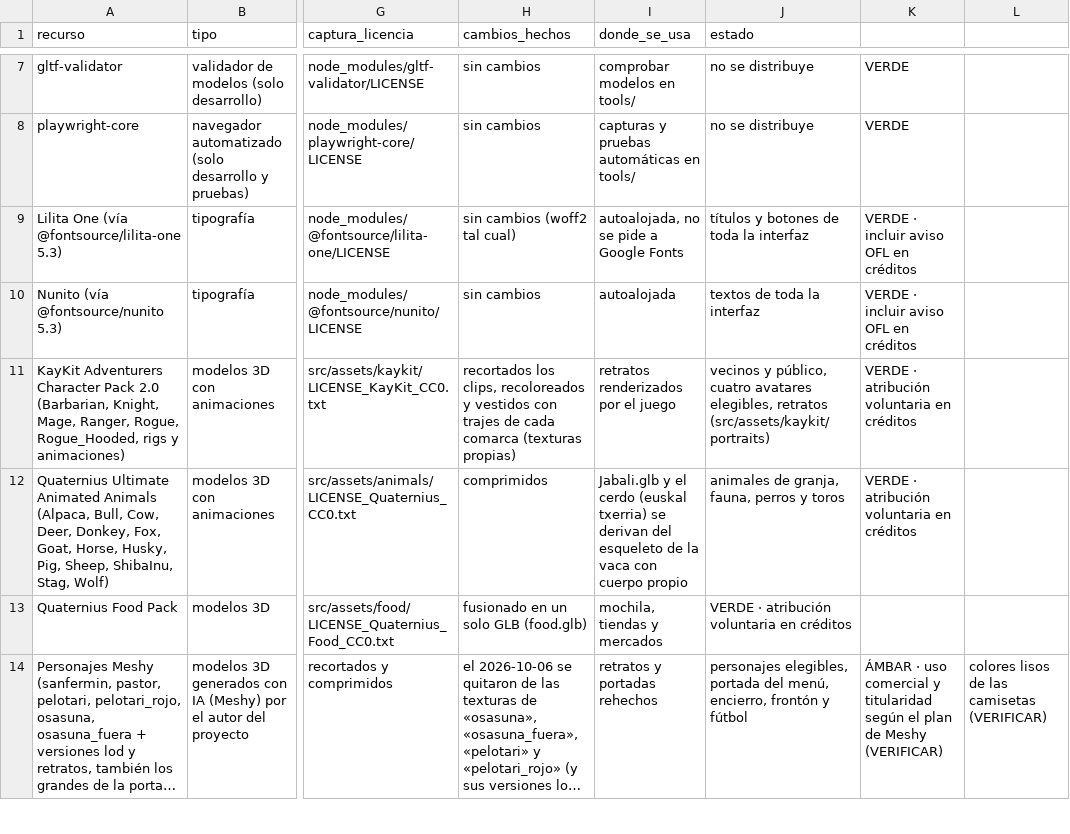
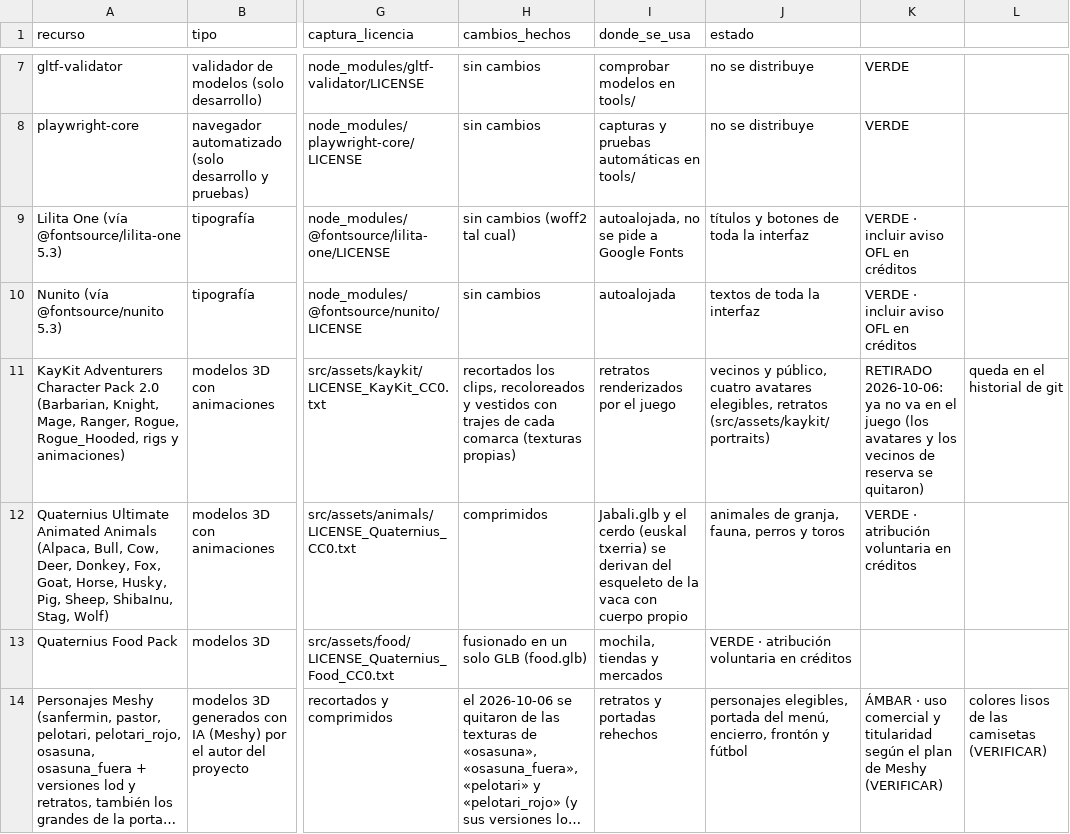
Before and after one commit to jonathanvilches/MENDIZMENDI-, a CSV file: legal/registro-licencias.csv, drawn as a sheet; only a part is shown, gaps mark what is left out; long unchanged cells end in …; the diff covers the shown part only; the diff names each change by its address in the sheet, - before the commit and + after, or states it on an @@ line.

```diff
--- a/legal/registro-licencias.csv
+++ b/legal/registro-licencias.csv
-K11: VERDE · atribución voluntaria en créditos
+K11: RETIRADO 2026-10-06: ya no va en el juego (los avatares y los vecinos de reserva se quitaron)
-L11: (empty)
+L11: queda en el historial de git
```
Also changed, not shown: 4 edited cells elsewhere in this file, 43 other files.
